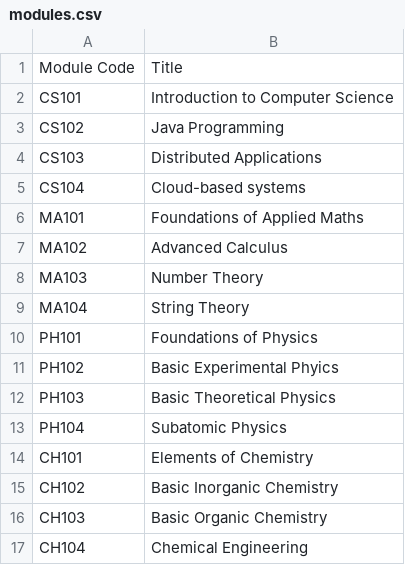
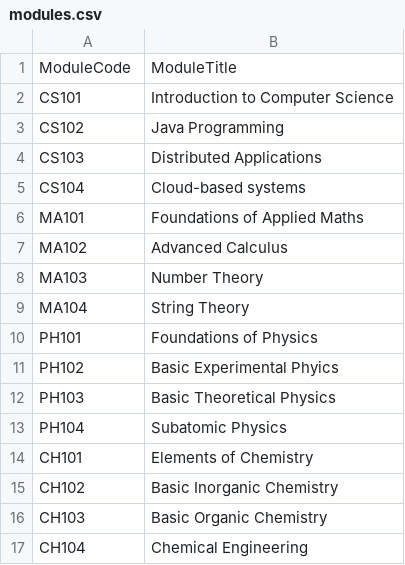
Before and after one commit to MicrosoftDocs/mslearn-develop-app-that-queries-azure-sql, a CSV file: data/modules.csv, drawn as a sheet; removed rows and columns are numbered as before the commit, all else as after; the diff names each change by its address in the sheet, - before the commit and + after, or states it on an @@ line.

```diff
--- a/data/modules.csv
+++ b/data/modules.csv
-row 1: Module Code | Title
+row 1: ModuleCode | ModuleTitle
```
Also changed, not shown: data/studyplans.csv, 2 other files.
